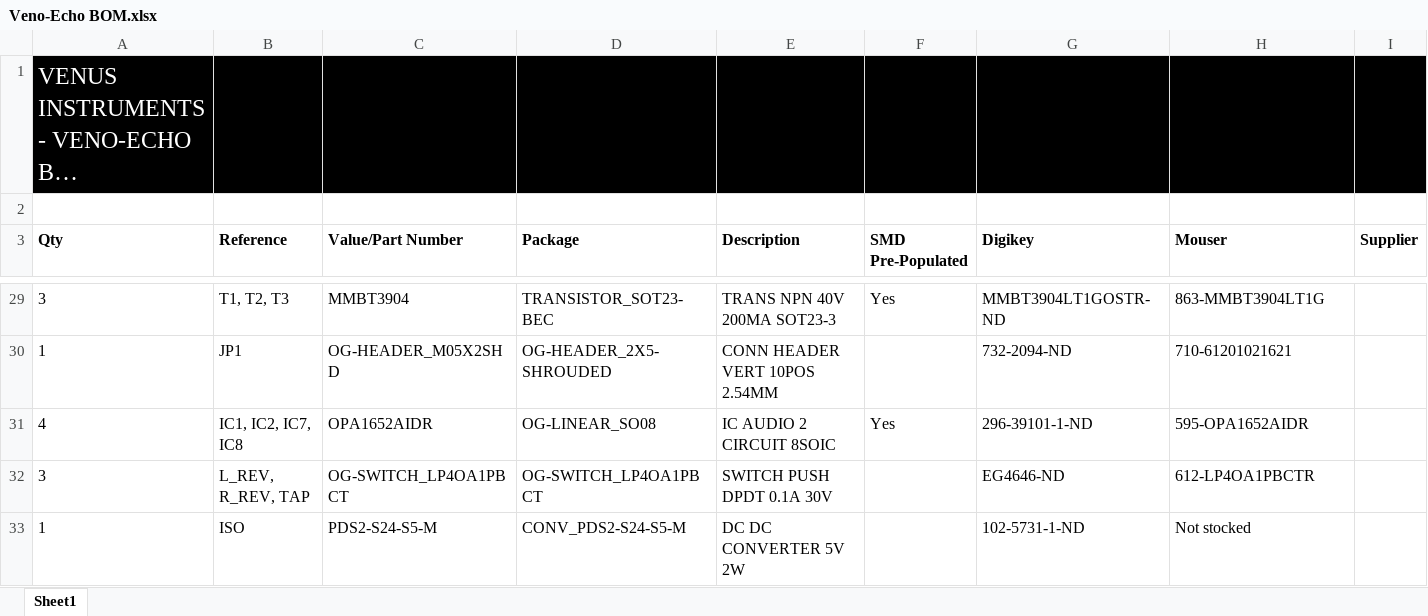
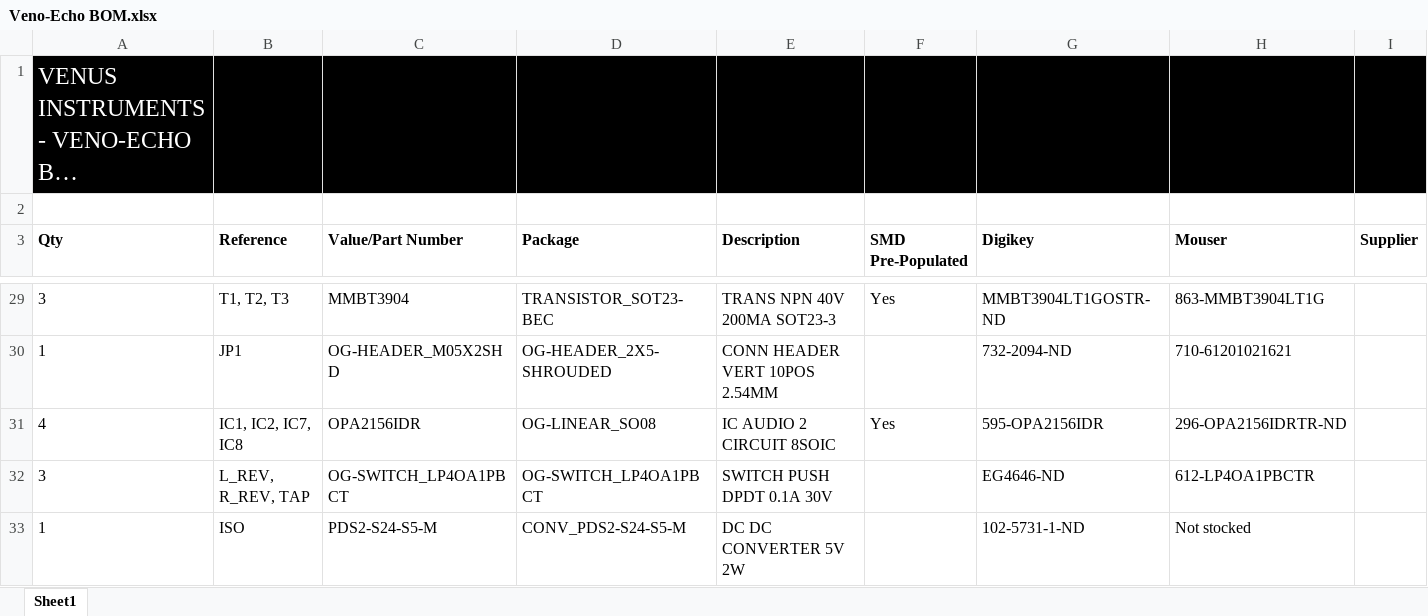
Before and after one commit to AdamFulford/Veno-Echo, an Excel workbook: Hardware/Veno-Echo BOM.xlsx, sheet Sheet1, drawn as a sheet; only a part is shown, gaps mark what is left out; long unchanged cells end in …; values as stored, in another font and other column widths than the file's, no borders; the diff names each change by its address in the sheet, - before the commit and + after, or states it on an @@ line.

```diff
--- a/Hardware/Veno-Echo BOM.xlsx (sheet Sheet1)
+++ b/Hardware/Veno-Echo BOM.xlsx (sheet Sheet1)
-C31 (Value/Part Number): OPA1652AIDR
+C31 (Value/Part Number): OPA2156IDR
-G31 (Digikey): 296-39101-1-ND
+G31 (Digikey): 595-OPA2156IDR
-H31 (Mouser): 595-OPA1652AIDR
+H31 (Mouser): 296-OPA2156IDRTR-ND
```
Also changed, not shown: 1 other file.
